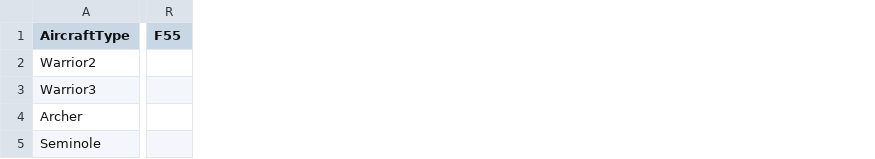
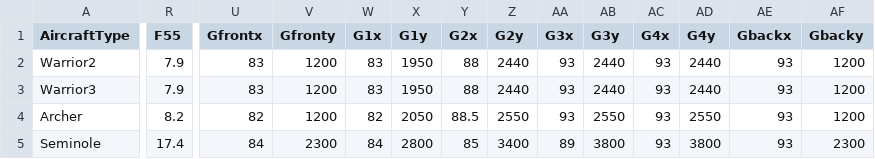
Before and after one commit to akapar2016/FITwb, a CSV file: data/AircraftTypeData.csv, drawn as a sheet; only a part is shown, gaps mark what is left out; the diff covers the shown part only; the diff names each change by its address in the sheet, - before the commit and + after, or states it on an @@ line.

Commit message:
data update

```diff
--- a/data/AircraftTypeData.csv
+++ b/data/AircraftTypeData.csv
+column U (Gfrontx), rows 2-5: 83 | 83 | 82 | 84
+column V (Gfronty), rows 2-5: 1200 | 1200 | 1200 | 2300
+column W (G1x), rows 2-5: 83 | 83 | 82 | 84
+column X (G1y), rows 2-5: 1950 | 1950 | 2050 | 2800
+column Y (G2x), rows 2-5: 88 | 88 | 88.5 | 85
+column Z (G2y), rows 2-5: 2440 | 2440 | 2550 | 3400
+column AA (G3x), rows 2-5: 93 | 93 | 93 | 89
+column AB (G3y), rows 2-5: 2440 | 2440 | 2550 | 3800
+column AC (G4x), rows 2-5: all 93
+column AD (G4y), rows 2-5: 2440 | 2440 | 2550 | 3800
+column AE (Gbackx), rows 2-5: all 93
+column AF (Gbacky), rows 2-5: 1200 | 1200 | 1200 | 2300
-R2:R3 (F55): (empty)
+R2:R3 (F55): 7.9
-R4 (F55): (empty)
+R4 (F55): 8.2
-R5 (F55): (empty)
+R5 (F55): 17.4
```
Also changed, not shown: 9 edited cells elsewhere in this file, 1 other file.
